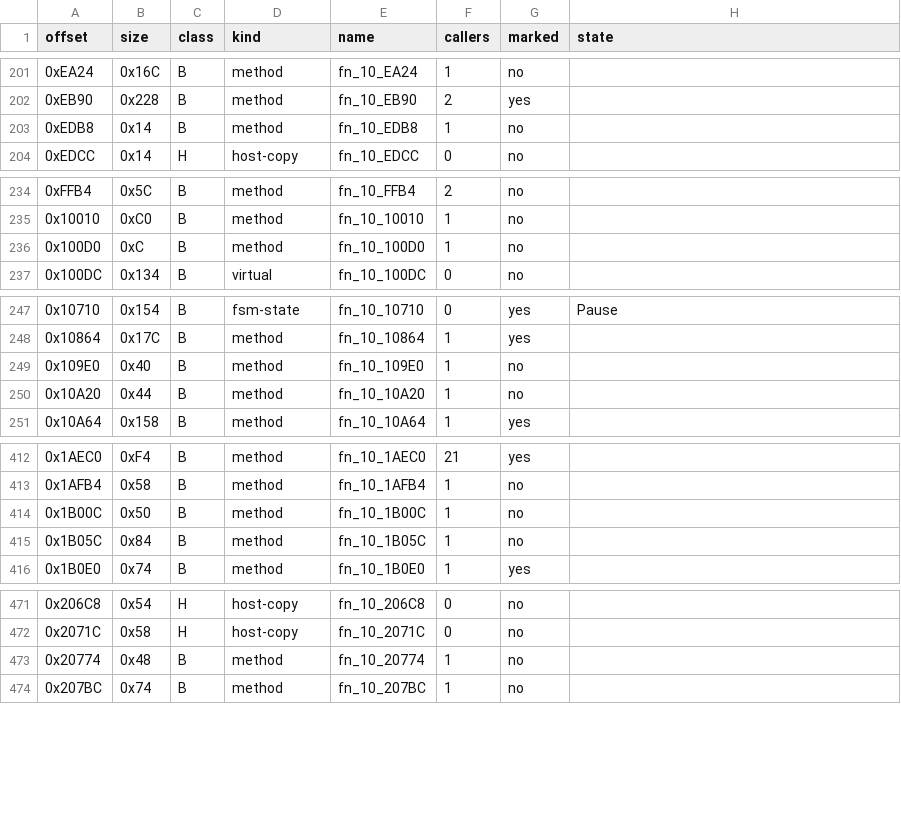
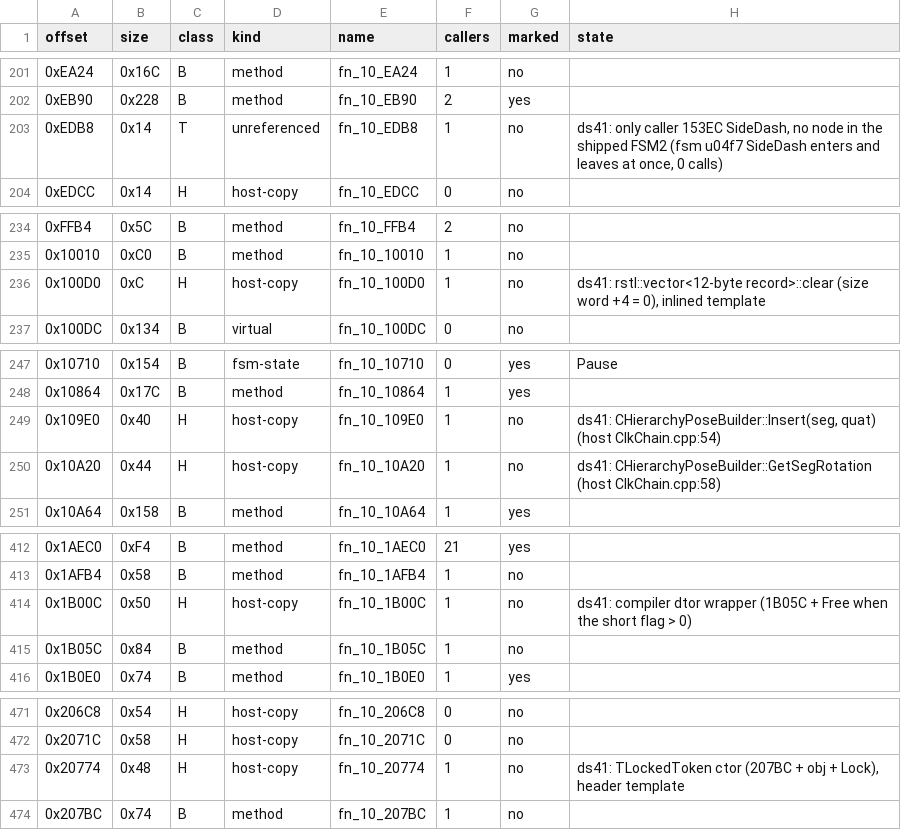
Before and after one commit to NitrosGits/MetroidPrime2Port-DSU, a TSV file: docs/module-analysis/DarkSamus_functions.tsv, drawn as a sheet; only a part is shown, gaps mark what is left out; the diff covers the shown part only.

Commit message:
DarkSamus ds41: 6 B rows marked (17E48 14284 19014 996C 4368 CF14), 32 reclassified H, EDB8 T
FD4C now calls GetStageCount (0xFD68 `bl fn_10_17E48`) instead of reading 0x978; the
seen count/stage stores stay at 0xFDD8 / 0xFDF8.
19014 is CDarkSamus::LeaveGround, called from 18F90's Activate (0x18FA4):
  0x1902C `rlwimi r0, r5, 6, 25, 25` (r5 = 1: 0x34C bit 0x40, vertical movement on)
  0x19040 `rlwimi r0, r6, 3, 28, 28` (r6 = 0: 0x34C bit 0x8, off the ground)
  0x19034 `li r4, 0x25` / 0x19048 `bl RemoveMaterial` (kMT_GroundCollider)
18F90 Deactivate calls SetGrounded(mgr, true) (0x18FBC `li r5, 0x1`).
996C is a const GetBoostBallActor: 0x9984 `cmplw r6, r0` / 0x9988 `bne` (uid 0xE38 invalid
-> null), 0x99A0 GetObjectById, 0x99A4 TCastToPtr<CActor>; replaces four const_casts.
CF14 is RegisterDarkSamusLoader, 0xCF30 from RELMain. 4368 is BoostBallActorParameters.
Forced arms: tools/cov/specs/darksamus_ds41_force.py (14284 null stage / -1; 996C lookup).

```diff
--- a/docs/module-analysis/DarkSamus_functions.tsv
+++ b/docs/module-analysis/DarkSamus_functions.tsv
@@ -202,3 +202,3 @@ offset	size	class	kind	name	callers	marked	state
 0xEB90	0x228	B	method	fn_10_EB90	2	yes	
-0xEDB8	0x14	B	method	fn_10_EDB8	1	no	
+0xEDB8	0x14	T	unreferenced	fn_10_EDB8	1	no	ds41: only caller 153EC SideDash, no node in the shipped FSM2 (fsm u04f7 SideDash enters and leaves at once, 0 calls)
 0xEDCC	0x14	H	host-copy	fn_10_EDCC	0	no	
@@ -235,3 +235,3 @@ offset	size	class	kind	name	callers	marked	state
 0x10010	0xC0	B	method	fn_10_10010	1	no	
-0x100D0	0xC	B	method	fn_10_100D0	1	no	
+0x100D0	0xC	H	host-copy	fn_10_100D0	1	no	ds41: rstl::vector<12-byte record>::clear (size word +4 = 0), inlined template
 0x100DC	0x134	B	virtual	fn_10_100DC	0	no	
@@ -248,4 +248,4 @@ offset	size	class	kind	name	callers	marked	state
 0x10864	0x17C	B	method	fn_10_10864	1	yes	
-0x109E0	0x40	B	method	fn_10_109E0	1	no	
-0x10A20	0x44	B	method	fn_10_10A20	1	no	
+0x109E0	0x40	H	host-copy	fn_10_109E0	1	no	ds41: CHierarchyPoseBuilder::Insert(seg, quat) (host CIkChain.cpp:54)
+0x10A20	0x44	H	host-copy	fn_10_10A20	1	no	ds41: CHierarchyPoseBuilder::GetSegRotation (host CIkChain.cpp:58)
 0x10A64	0x158	B	method	fn_10_10A64	1	yes	
@@ -413,3 +413,3 @@ offset	size	class	kind	name	callers	marked	state
 0x1AFB4	0x58	B	method	fn_10_1AFB4	1	no	
-0x1B00C	0x50	B	method	fn_10_1B00C	1	no	
+0x1B00C	0x50	H	host-copy	fn_10_1B00C	1	no	ds41: compiler dtor wrapper (1B05C + Free when the short flag > 0)
 0x1B05C	0x84	B	method	fn_10_1B05C	1	no	
@@ -472,3 +472,3 @@ offset	size	class	kind	name	callers	marked	state
 0x2071C	0x58	H	host-copy	fn_10_2071C	0	no	
-0x20774	0x48	B	method	fn_10_20774	1	no	
+0x20774	0x48	H	host-copy	fn_10_20774	1	no	ds41: TLockedToken ctor (207BC + obj + Lock), header template
 0x207BC	0x74	B	method	fn_10_207BC	1	no	
```
Also changed, not shown: 87 edited cells elsewhere in this file, 7 other files.
